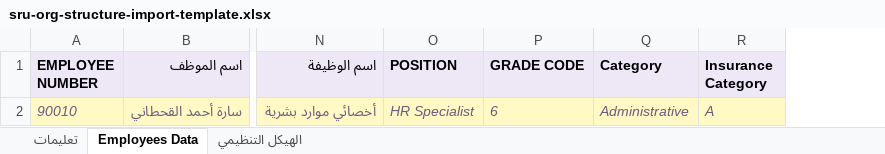
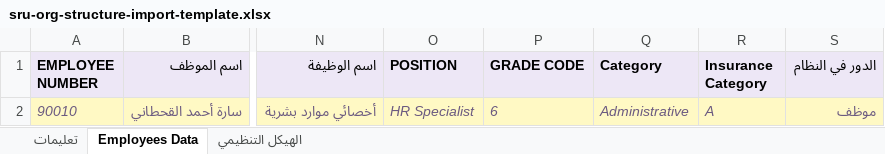
Before and after one commit to aboazzam/sru_hr_performance, an Excel workbook: public/templates/sru-org-structure-import-template.xlsx, sheet Employees Data, drawn as a sheet; only a part is shown, gaps mark what is left out; values as stored, in another font and other column widths than the file's, no borders; the diff names each change by its address in the sheet, - before the commit and + after, or states it on an @@ line.

```diff
--- a/public/templates/sru-org-structure-import-template.xlsx (sheet Employees Data)
+++ b/public/templates/sru-org-structure-import-template.xlsx (sheet Employees Data)
+column S (الدور في النظام), row 2: موظف
```
Also changed, not shown: sheet تعليمات, 18 other files.
